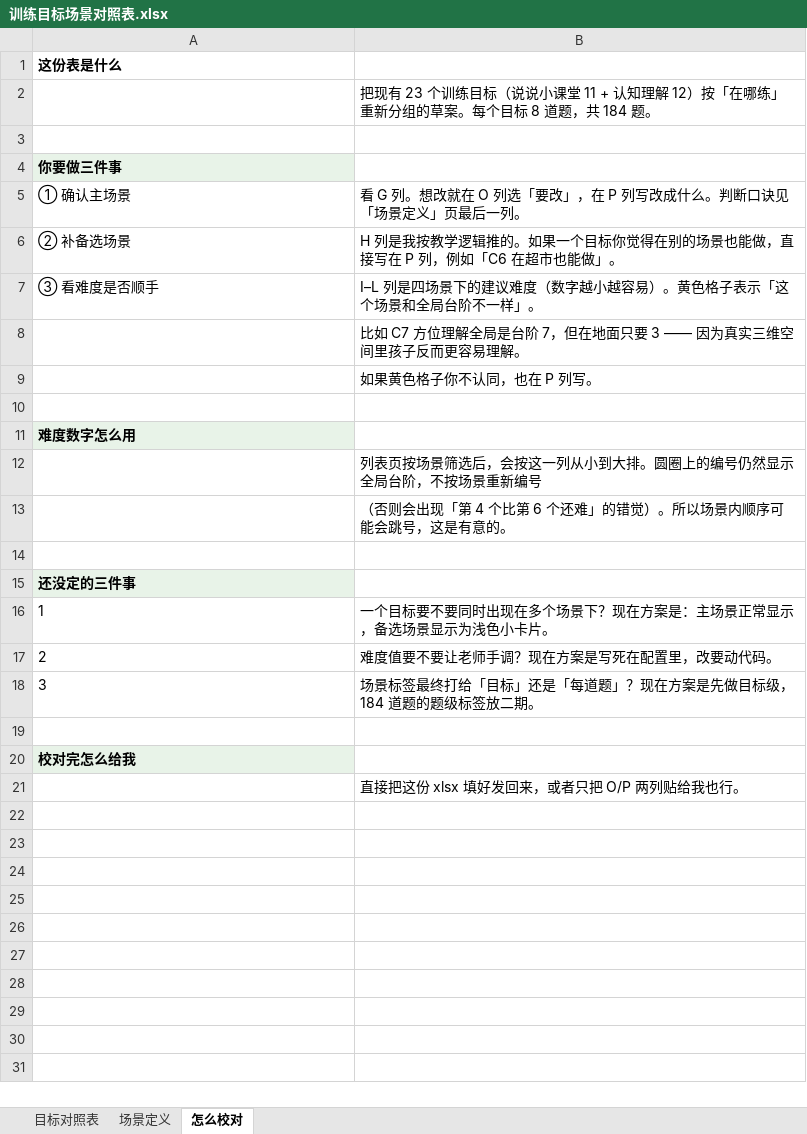
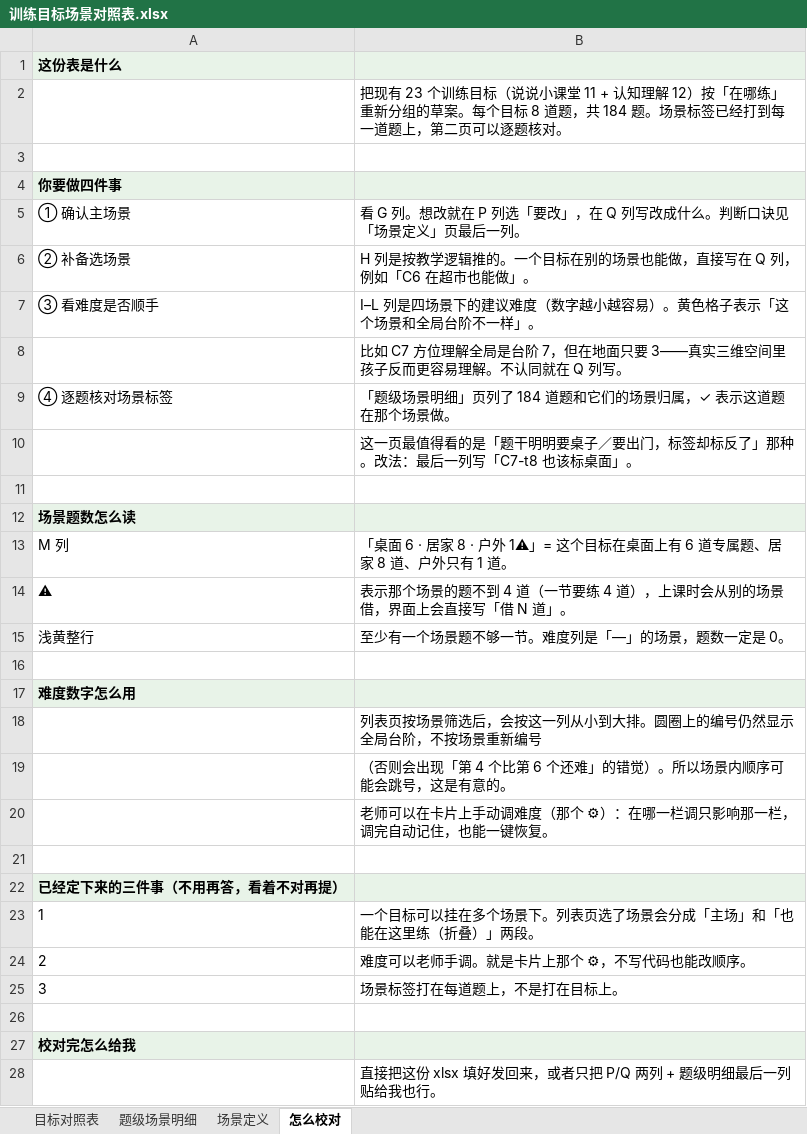
Before and after one commit to zishigao-tech/kidbuddy, an Excel workbook: docs/训练目标场景对照表.xlsx, sheet 怎么校对, drawn as a sheet; values as stored, in another font and other column widths than the file's, no borders; addresses are those after the commit; the diff names each change by its address in the sheet, - before the commit and + after, or states it on an @@ line.

Commit message:
docs: 对照表补场景题数分布 + 题级明细页
- 目标对照表加 M 列「场景题数（该场景专属）」：`桌面 6 · 居家 8 · 户外 1⚠️`。
  ⚠️ 表示该场景专属题不到 4 道（一节要练 4 道），上课时会从别的场景借；
  有任何一个场景不足 4 道，整行标浅黄。
- 新增「题级场景明细」页：184 道题逐题列出四个场景的归属（✓），
  老师能直接核对「题干明明要桌子、标签却标反了」这类错，最后一列留白给他写。
- 说明页重写：插入新列后同意/意见从 O/P 变成 P/Q，引用全部改过来；
  「还没定的三件事」三个都定完了，改成现状说明，另加「场景题数怎么读」一节。

```diff
--- a/docs/训练目标场景对照表.xlsx (sheet 怎么校对)
+++ b/docs/训练目标场景对照表.xlsx (sheet 怎么校对)
+sheet tab: 题级场景明细
-A1:B1 fill: none
+A1:B1 fill: #E8F3E8
-B2: …184 题。
+B2: …184 题。场景标签已经打到每一道题上，第二页可以逐题核对。
-A4: 你要做三件事
+A4: 你要做四件事
-B4 fill: none
+B4 fill: #E8F3E8
-B5: …改就在 O 列选「要改」，在 P 列写改成…
+B5: …改就在 P 列选「要改」，在 Q 列写改成…
-B6: H 列是我按教学逻辑推的。如果一个目标你觉得在别的场景也能做，直接写在 P 列，例如…
+B6: H 列是按教学逻辑推的。一个目标在别的场景也能做，直接写在 Q 列，例如…
-B8: …面只要 3 —— 因为真实三维空间里孩子反而更容易理解。
+B8: …面只要 3——真实三维空间里孩子反而更容易理解。不认同就在 Q 列写。
+row 9: ④ 逐题核对场景标签 | 「题级场景明细」页列了 184 道题和它们的场景归属，✓ 表示这道题在那个场景做。
-B10: 如果黄色格子你不认同，也在 P 列写。
+B10: 这一页最值得看的是「题干明明要桌子／要出门，标签却标反了」那种。改法：最后一列写「C7-t8 也该标桌面」。
+row 11: (empty)
+row 12: 场景题数怎么读
+row 13: M 列 | 「桌面 6 · 居家 8 · 户外 1⚠」= 这个目标在桌面上有 6 道专属题、居家 8 道、户外只有 1 道。
+row 14: ⚠ | 表示那个场景的题不到 4 道（一节要练 4 道），上课时会从别的场景借，界面上会直接写「借 N 道」。
+row 15: 浅黄整行 | 至少有一个场景题不够一节。难度列是「—」的场景，题数一定是 0。
-B17 fill: none
+B17 fill: #E8F3E8
+row 20:  | 老师可以在卡片上手动调难度（那个 ⚙）：在哪一栏调只影响那一栏，调完自动记住，也能一键恢复。
-A22: 还没定的三件事
+A22: 已经定下来的三件事（不用再答，看着不对再提）
-B22 fill: none
+B22 fill: #E8F3E8
-B23: 一个目标要不要同时出现在多个场景下？现在方案是：主场景正常显示，备选场景显示为浅色小卡片。
+B23: 一个目标可以挂在多个场景下。列表页选了场景会分成「主场」和「也能在这里练（折叠）」两段。
-B24: 难度值要不要让老师手调？现在方案是写死在配置里，改要动代码。
+B24: 难度可以老师手调。就是卡片上那个 ⚙，不写代码也能改顺序。
-B25: 场景标签最终打给「目标」还是「每道题」？现在方案是先做目标级，184 道题的题级标签放二期。
+B25: 场景标签打在每道题上，不是打在目标上。
-B27 fill: none
+B27 fill: #E8F3E8
-B28: 直接把这份 xlsx 填好发回来，或者只把 O/P 两列贴给我也行。
+B28: 直接把这份 xlsx 填好发回来，或者只把 P/Q 两列 + 题级明细最后一列贴给我也行。
```
Also changed, not shown: sheet 目标对照表.
